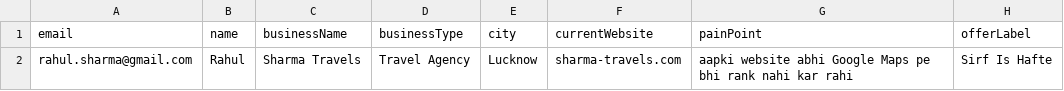
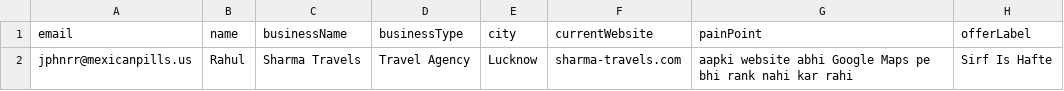
Before and after one commit to jphnrr/bulk-email-system, a CSV file: emailLists/subscribers.csv, drawn as a sheet; only a part is shown; the diff names each change by its address in the sheet, - before the commit and + after, or states it on an @@ line.

Commit message:
Update subscribers.csv

```diff
--- a/emailLists/subscribers.csv
+++ b/emailLists/subscribers.csv
-A2 (email): rahul.sharma@gmail.com
+A2 (email): jphnrr@mexicanpills.us
```
